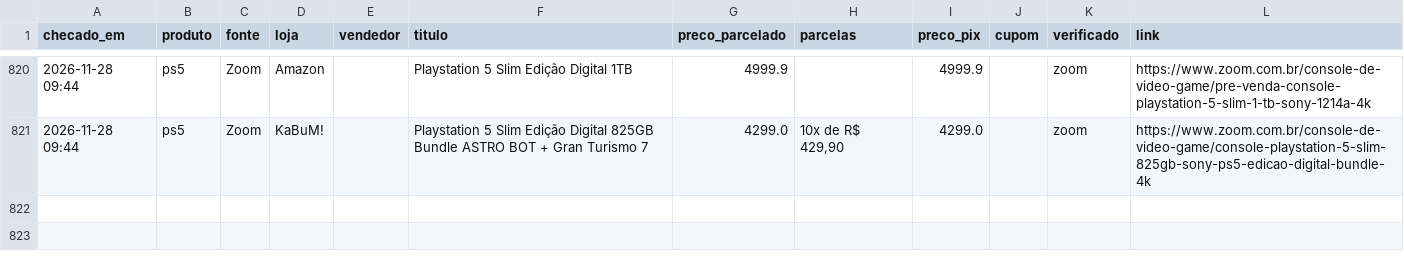
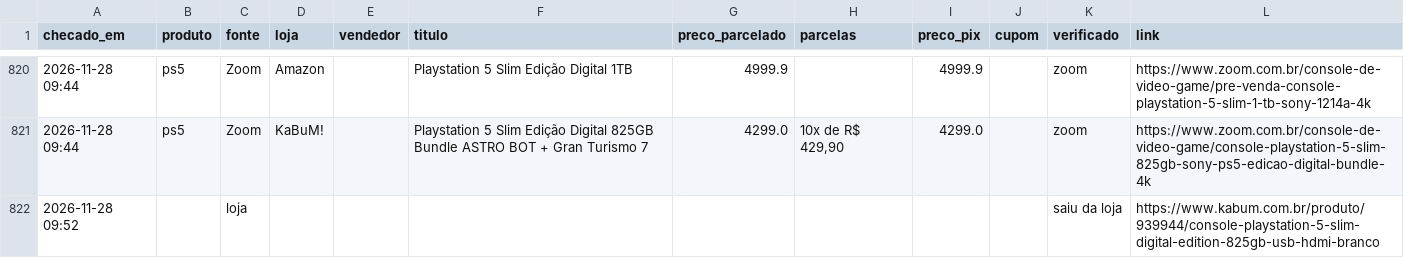
Before and after one commit to leo-barbieri/monitor-precos, a CSV file: data/historico.csv, drawn as a sheet; only a part is shown, gaps mark what is left out; the diff names each change by its address in the sheet, - before the commit and + after, or states it on an @@ line.

```diff
--- a/data/historico.csv
+++ b/data/historico.csv
+row 822: 2026-11-28 09:52 |  | loja |  |  |  |  |  |  |  | saiu da loja | https://www.kabum.com.br/produto/939944/console-playstation-5-slim-digital-edition-825gb-usb-hdmi-branco
```
Also changed, not shown: 1 other file.
